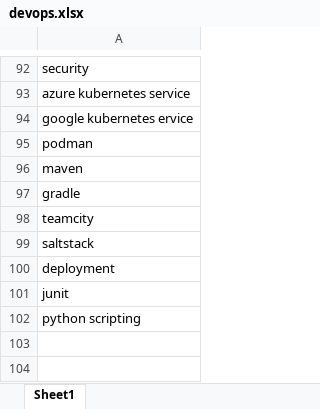
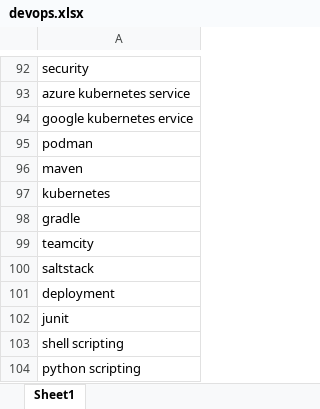
Before and after one commit to karthikreddygillela/mlops, an Excel workbook: devops.xlsx, sheet Sheet1, drawn as a sheet; only a part is shown, gaps mark what is left out; values as stored, in another font and other column widths than the file's, no borders; the diff names each change by its address in the sheet, - before the commit and + after, or states it on an @@ line.

```diff
--- a/devops.xlsx (sheet Sheet1)
+++ b/devops.xlsx (sheet Sheet1)
+row 97: kubernetes
+row 103: shell scripting
```
Also changed, not shown: 14 other files.
